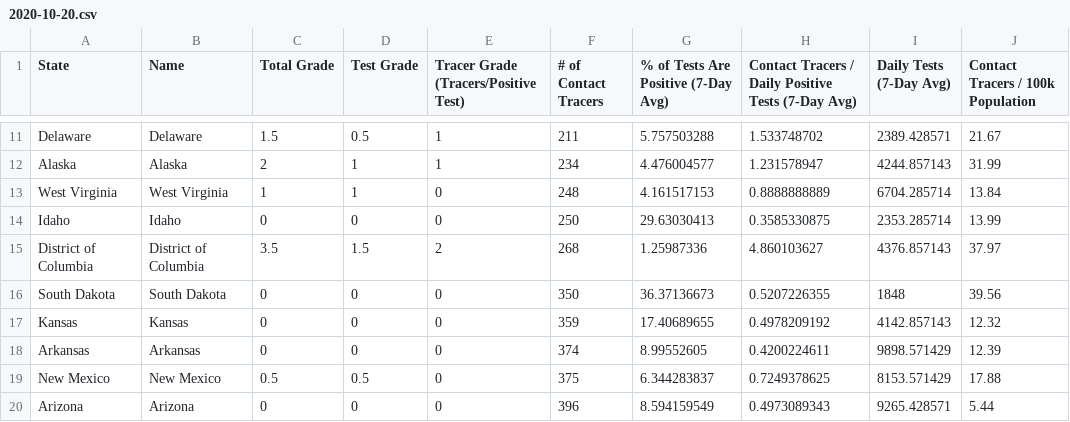
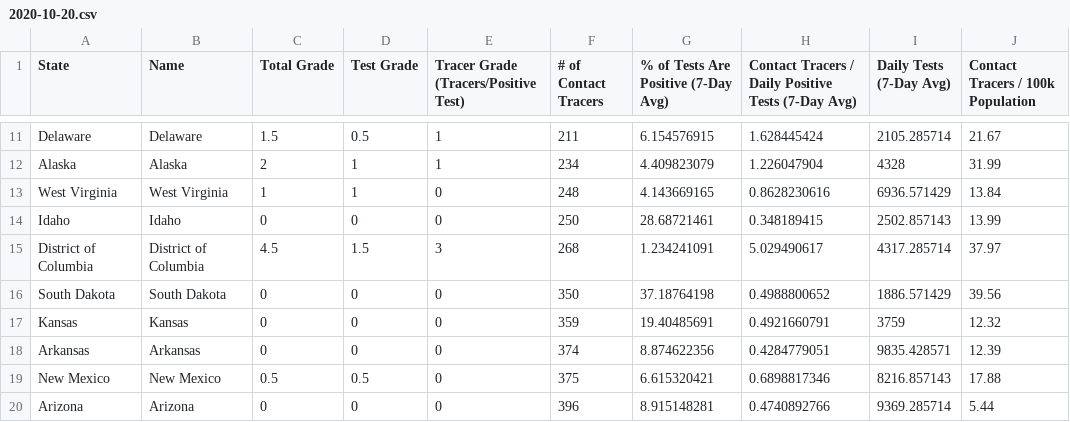
Before and after one commit to apiiro-snyk/covid-data-public, a CSV file: data/test-and-trace/gsheet-copy/2020-10-20.csv, drawn as a sheet; only a part is shown, gaps mark what is left out; the diff covers the shown part only; the diff names each change by its address in the sheet, - before the commit and + after, or states it on an @@ line.

```diff
--- a/data/test-and-trace/gsheet-copy/2020-10-20.csv
+++ b/data/test-and-trace/gsheet-copy/2020-10-20.csv
-G11: 5.757503288
+G11: 6.154576915
-H11: 1.533748702
+H11: 1.628445424
-I11 (Daily Tests (7-Day Avg)): 2389.428571
+I11 (Daily Tests (7-Day Avg)): 2105.285714
-G12: 4.476004577
+G12: 4.409823079
-H12: 1.231578947
+H12: 1.226047904
-I12 (Daily Tests (7-Day Avg)): 4244.857143
+I12 (Daily Tests (7-Day Avg)): 4328
-G13: 4.161517153
+G13: 4.143669165
-H13: 0.8888888889
+H13: 0.8628230616
-I13 (Daily Tests (7-Day Avg)): 6704.285714
+I13 (Daily Tests (7-Day Avg)): 6936.571429
-G14: 29.63030413
+G14: 28.68721461
-H14: 0.3585330875
+H14: 0.348189415
-I14 (Daily Tests (7-Day Avg)): 2353.285714
+I14 (Daily Tests (7-Day Avg)): 2502.857143
-C15 (Total Grade): 3.5
+C15 (Total Grade): 4.5
-E15: 2
+E15: 3
-G15: 1.25987336
+G15: 1.234241091
-H15: 4.860103627
+H15: 5.029490617
-I15 (Daily Tests (7-Day Avg)): 4376.857143
+I15 (Daily Tests (7-Day Avg)): 4317.285714
-G16: 36.37136673
+G16: 37.18764198
-H16: 0.5207226355
+H16: 0.4988800652
-I16 (Daily Tests (7-Day Avg)): 1848
+I16 (Daily Tests (7-Day Avg)): 1886.571429
-G17: 17.40689655
+G17: 19.40485691
-H17: 0.4978209192
+H17: 0.4921660791
-I17 (Daily Tests (7-Day Avg)): 4142.857143
+I17 (Daily Tests (7-Day Avg)): 3759
-G18: 8.99552605
+G18: 8.874622356
-H18: 0.4200224611
+H18: 0.4284779051
-I18 (Daily Tests (7-Day Avg)): 9898.571429
+I18 (Daily Tests (7-Day Avg)): 9835.428571
-G19: 6.344283837
+G19: 6.615320421
-H19: 0.7249378625
+H19: 0.6898817346
-I19 (Daily Tests (7-Day Avg)): 8153.571429
+I19 (Daily Tests (7-Day Avg)): 8216.857143
-G20: 8.594159549
+G20: 8.915148281
-H20: 0.4973089343
+H20: 0.4740892766
-I20 (Daily Tests (7-Day Avg)): 9265.428571
+I20 (Daily Tests (7-Day Avg)): 9369.285714
```
Also changed, not shown: 128 edited cells elsewhere in this file, data/testing-hhs/timeseries-common.csv, 8 other files.
